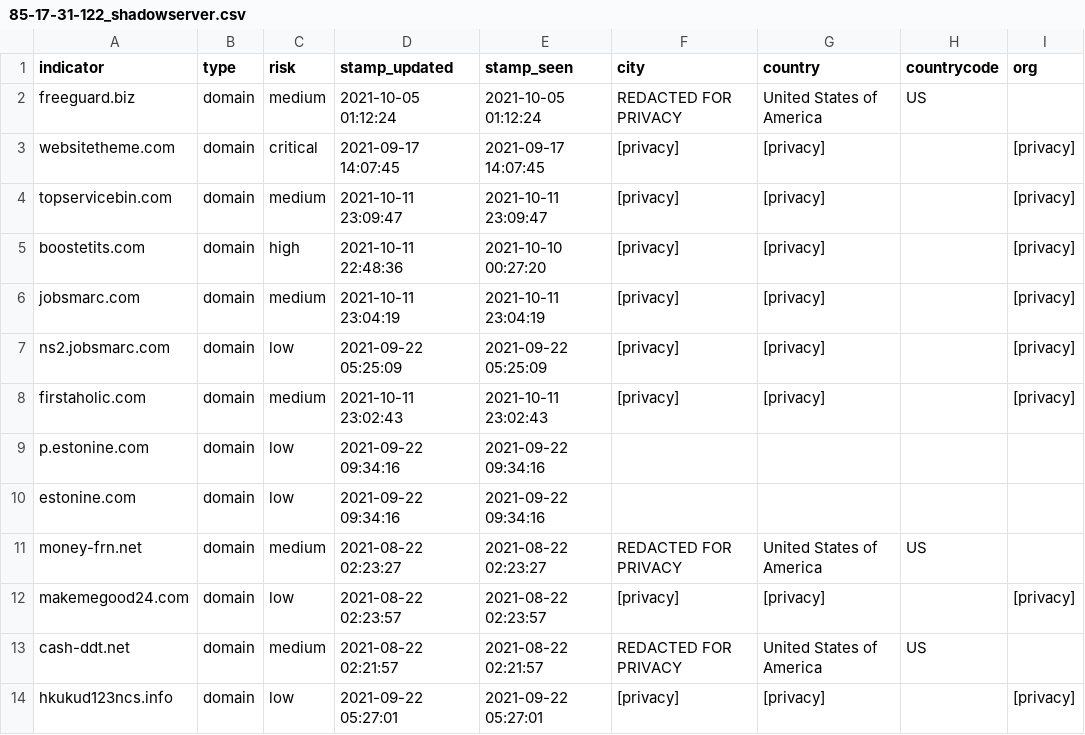
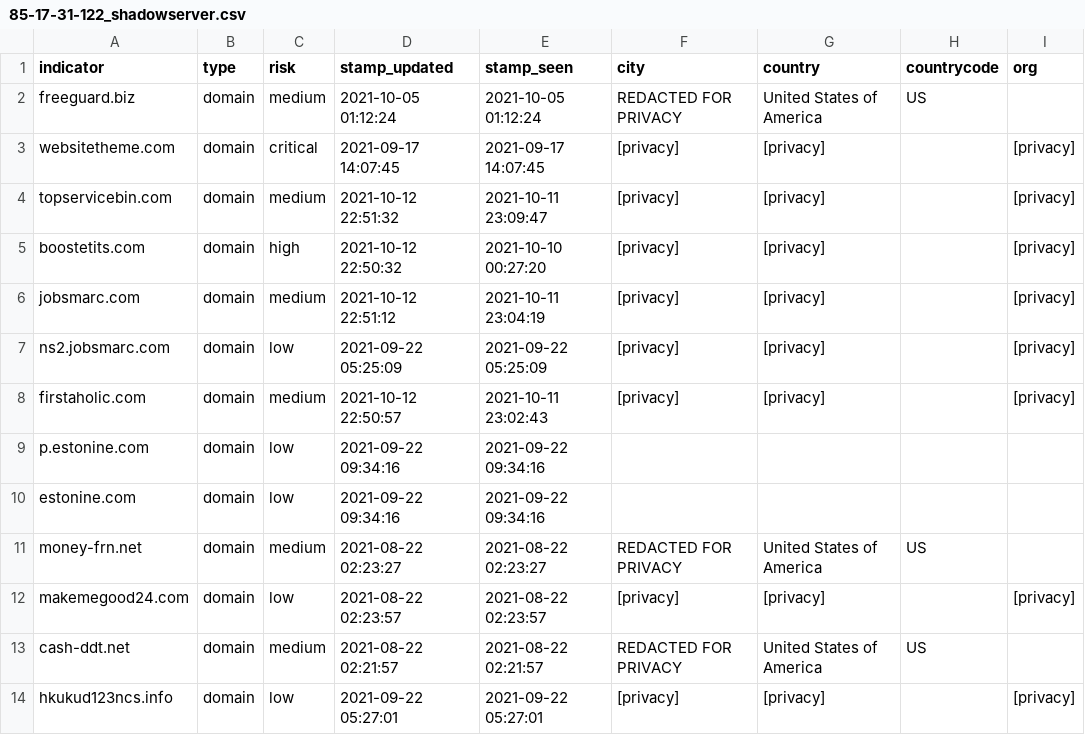
Before and after one commit to idunno101/Hosts_That_idunno, a CSV file: fetch-api-data-action/85-17-31-122_shadowserver.csv, drawn as a sheet; only a part is shown; the diff names each change by its address in the sheet, - before the commit and + after, or states it on an @@ line.

```diff
--- a/fetch-api-data-action/85-17-31-122_shadowserver.csv
+++ b/fetch-api-data-action/85-17-31-122_shadowserver.csv
-D4 (stamp_updated): 2021-10-11 23:09:47
+D4 (stamp_updated): 2021-10-12 22:51:32
-D5 (stamp_updated): 2021-10-11 22:48:36
+D5 (stamp_updated): 2021-10-12 22:50:32
-D6 (stamp_updated): 2021-10-11 23:04:19
+D6 (stamp_updated): 2021-10-12 22:51:12
-D8 (stamp_updated): 2021-10-11 23:02:43
+D8 (stamp_updated): 2021-10-12 22:50:57
```
